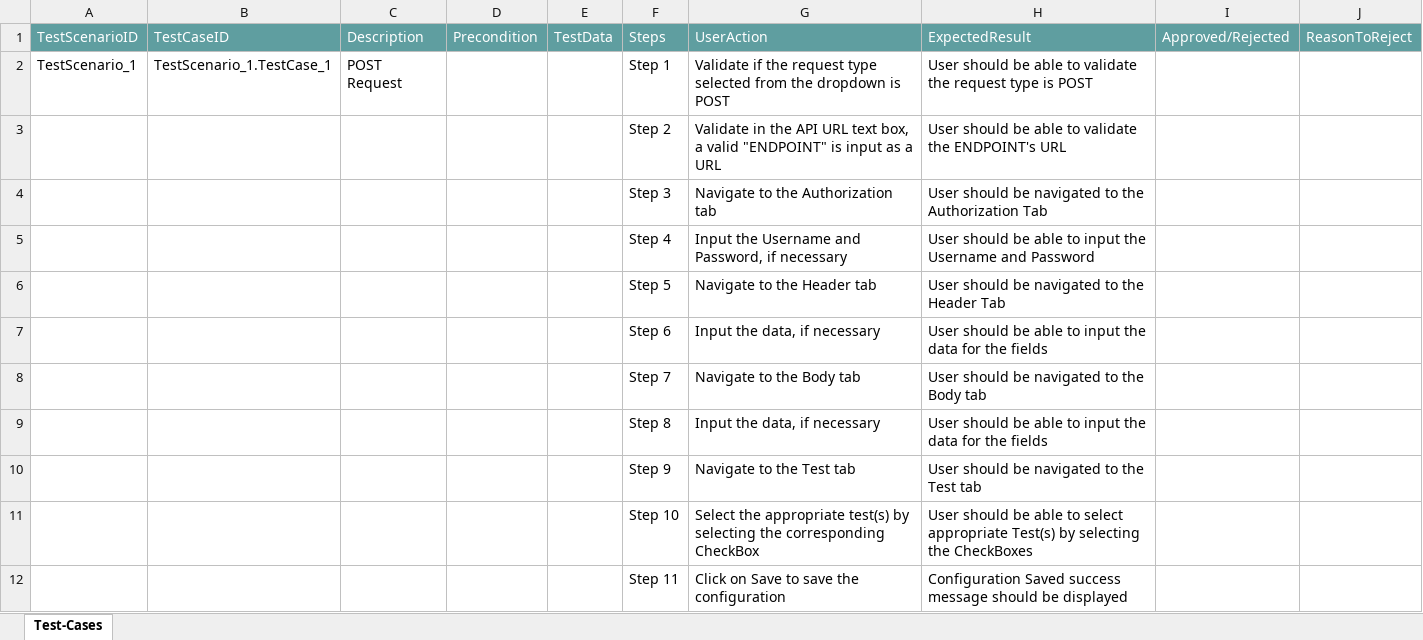
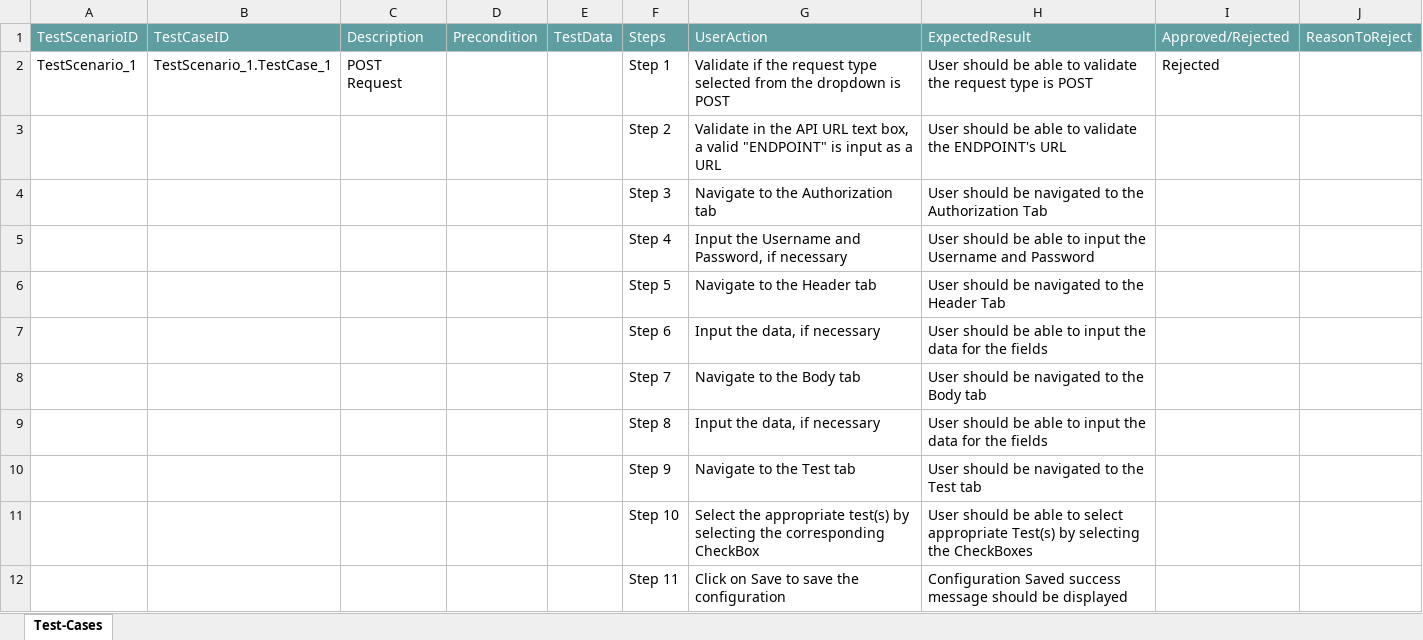
Before and after one commit to ShaikMohamedIrfan/TestApi001, an Excel workbook: Test.xlsx, sheet Test-Cases, drawn as a sheet; values as stored, in another font and other column widths than the file's, no borders; table styles not drawn; the diff names each change by its address in the sheet, - before the commit and + after, or states it on an @@ line.

Commit message:
Add files via upload

```diff
--- a/Test.xlsx (sheet Test-Cases)
+++ b/Test.xlsx (sheet Test-Cases)
-I2: (empty)
+I2: Rejected
```
